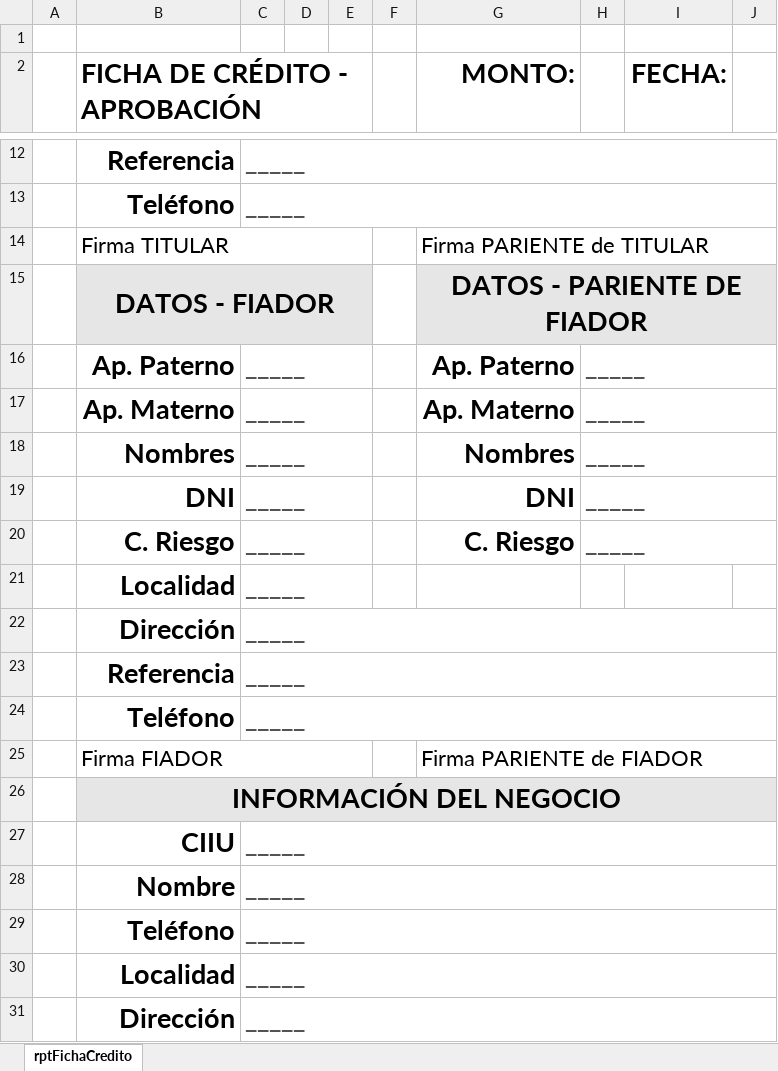
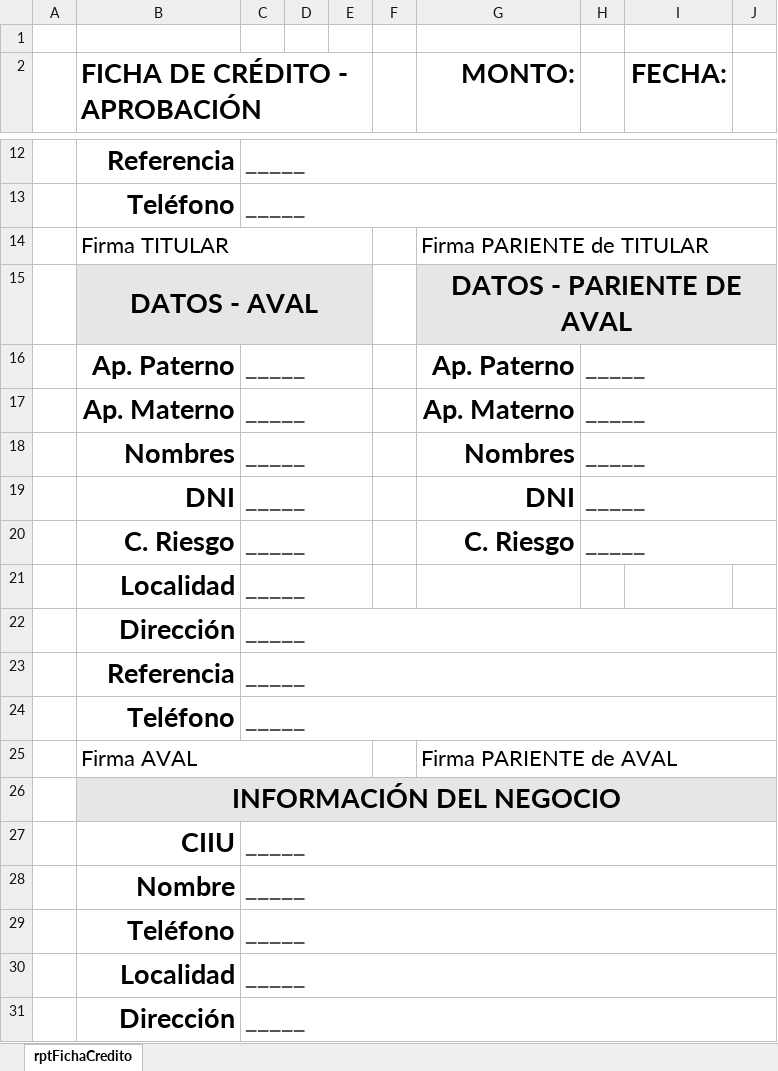
Before and after one commit to fralch/CredypymeApp, an Excel workbook: public/report_templates/creditos/reportes/rptFichaCredito.xlsx, sheet rptFichaCredito, drawn as a sheet; only a part is shown, gaps mark what is left out; values as stored, in another font and other column widths than the file's, no borders; removed rows and columns are numbered as before the commit, all else as after; the diff names each change by its address in the sheet, - before the commit and + after, or states it on an @@ line.

```diff
--- a/public/report_templates/creditos/reportes/rptFichaCredito.xlsx (sheet rptFichaCredito)
+++ b/public/report_templates/creditos/reportes/rptFichaCredito.xlsx (sheet rptFichaCredito)
-row 15:  | DATOS - FIADOR |  |  |  |  | DATOS - PARIENTE DE FIADOR
+row 15:  | DATOS - AVAL |  |  |  |  | DATOS - PARIENTE DE AVAL
-row 25:  | Firma FIADOR |  |  |  |  | Firma PARIENTE de FIADOR
+row 25:  | Firma AVAL |  |  |  |  | Firma PARIENTE de AVAL
```
Also changed, not shown: 5 other files.
